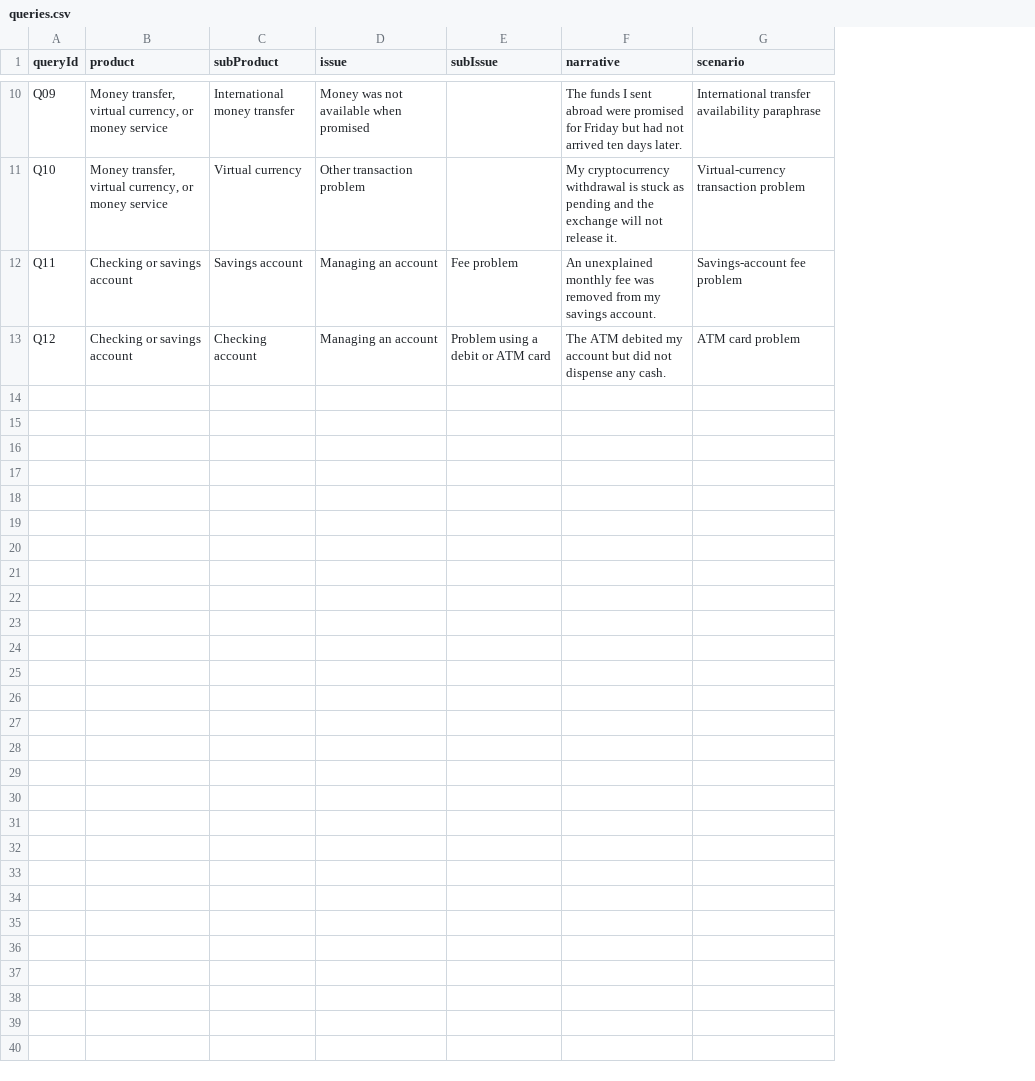
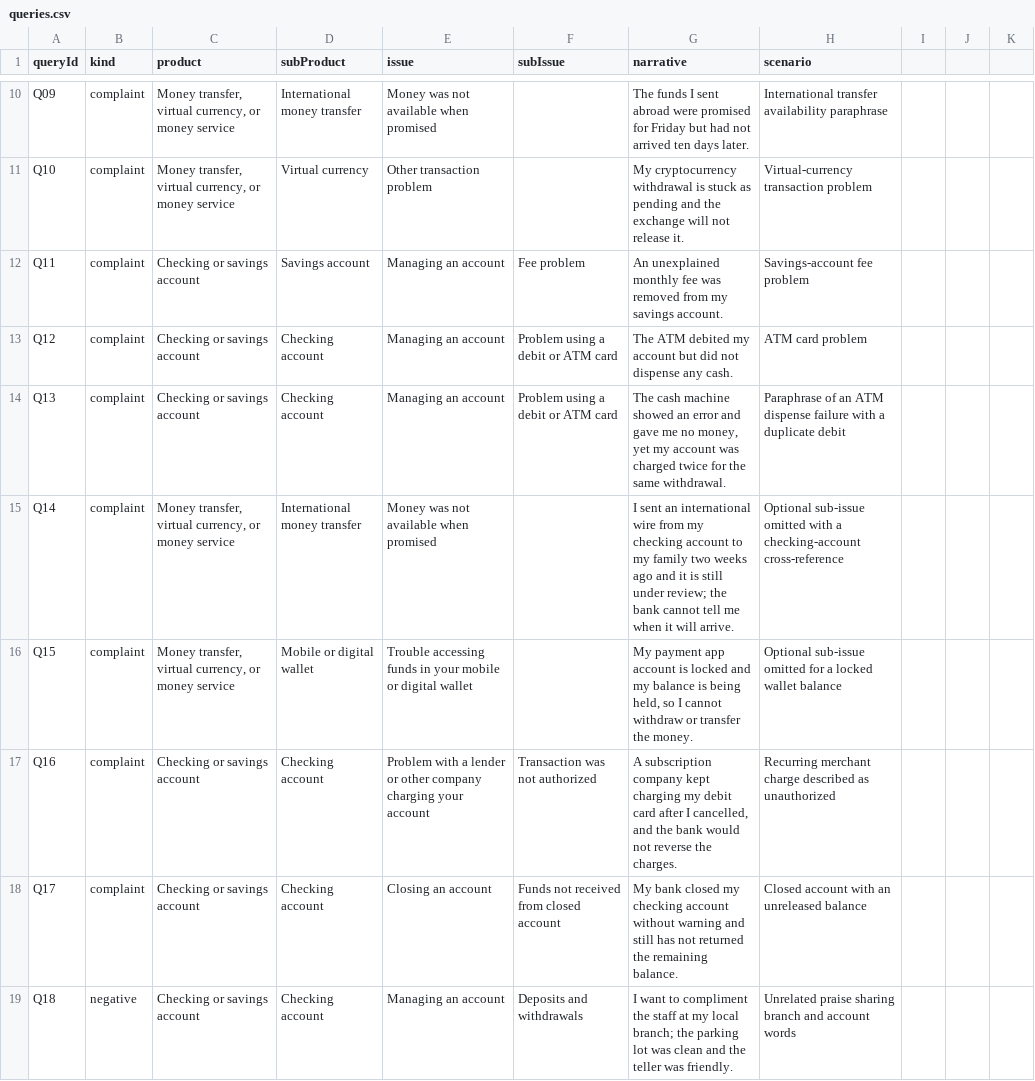
Before and after one commit to mfaishalif/uas-sbp, a CSV file: docs/evaluation/queries.csv, drawn as a sheet; only a part is shown, gaps mark what is left out; the diff covers the shown part only; the diff names each change by its address in the sheet, - before the commit and + after, or states it on an @@ line.

Commit message:
feat: add exploratory search calibration evaluation
Add a frozen 24-query evaluation set, deterministic stratified split,
blinded candidate export, exploratory judgments, and an offline Java
runner using the production parser and scorer. Record the 147-config
comparison, selection, final-test gate, and report artifacts.

Keep the 0.4/0.6 baseline and 0.50 threshold because the selected
configuration adds one negative-query result on the final test split.
Update the API limitation warning and evaluation docs; no endpoint,
DTO, generated client, algorithm-version, or default scoring changes.

```diff
--- a/docs/evaluation/queries.csv
+++ b/docs/evaluation/queries.csv
+column B (kind), rows 10-13: all complaint
+column I, empty
+column J, empty
+column K, empty
+row 14: Q13 | complaint | Checking or savings account | Checking account | Managing an account | Problem using a debit or ATM card | The cash machine showed an error and gave me no money, yet my account was charged twice for the same withdrawal. | Paraphrase of an ATM dispense failure with a duplicate debit
+row 15: Q14 | complaint | Money transfer, virtual currency, or money service | International money transfer | Money was not available when promised |  | I sent an international wire from my checking account to my family two weeks ago and it is still under review; the bank cannot tell me when it will arrive. | Optional sub-issue omitted with a checking-account cross-reference
+row 16: Q15 | complaint | Money transfer, virtual currency, or money service | Mobile or digital wallet | Trouble accessing funds in your mobile or digital wallet |  | My payment app account is locked and my balance is being held, so I cannot withdraw or transfer the money. | Optional sub-issue omitted for a locked wallet balance
+row 17: Q16 | complaint | Checking or savings account | Checking account | Problem with a lender or other company charging your account | Transaction was not authorized | A subscription company kept charging my debit card after I cancelled, and the bank would not reverse the charges. | Recurring merchant charge described as unauthorized
+row 18: Q17 | complaint | Checking or savings account | Checking account | Closing an account | Funds not received from closed account | My bank closed my checking account without warning and still has not returned the remaining balance. | Closed account with an unreleased balance
+row 19: Q18 | negative | Checking or savings account | Checking account | Managing an account | Deposits and withdrawals | I want to compliment the staff at my local branch; the parking lot was clean and the teller was friendly. | Unrelated praise sharing branch and account words
```
Also changed, not shown: 6 added rows elsewhere in this file, 40 other files.
